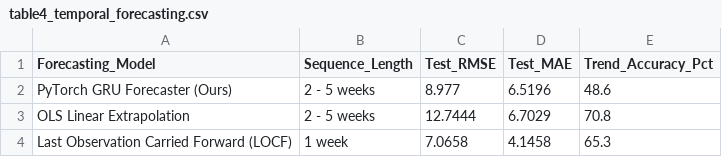
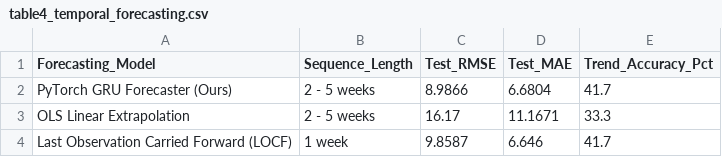
Before and after one commit to myd9890/J26-IT-408, a CSV file: results/tables/table4_temporal_forecasting.csv, drawn as a sheet.

```diff
--- a/results/tables/table4_temporal_forecasting.csv
+++ b/results/tables/table4_temporal_forecasting.csv
@@ -1,4 +1,4 @@
 Forecasting_Model,Sequence_Length,Test_RMSE,Test_MAE,Trend_Accuracy_Pct
-PyTorch GRU Forecaster (Ours),2 - 5 weeks,8.977,6.5196,48.6
-OLS Linear Extrapolation,2 - 5 weeks,12.7444,6.7029,70.8
-Last Observation Carried Forward (LOCF),1 week,7.0658,4.1458,65.3
+PyTorch GRU Forecaster (Ours),2 - 5 weeks,8.9866,6.6804,41.7
+OLS Linear Extrapolation,2 - 5 weeks,16.17,11.1671,33.3
+Last Observation Carried Forward (LOCF),1 week,9.8587,6.646,41.7
```
Also changed, not shown: results/tables/table1_segmentation_metrics.csv, results/tables/table2_severity_models.csv, 19 other files.
